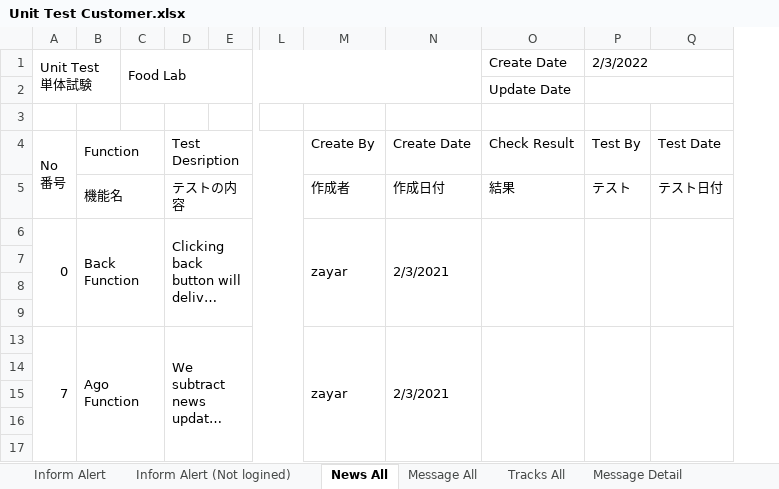
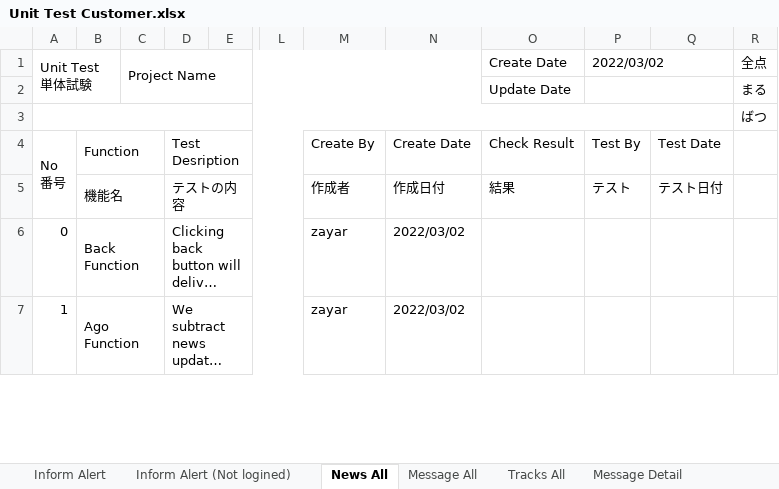
Before and after one commit to LK1130/foodlabTesting, an Excel workbook: customer/Unit Test Customer.xlsx, sheet News All, drawn as a sheet; only a part is shown, gaps mark what is left out; long unchanged cells end in …; values as stored, in another font and other column widths than the file's, no cell formats; removed rows and columns are numbered as before the commit, all else as after; rows hold the shown columns only; the diff covers the shown part only; the diff names each change by its address in the sheet, - before the commit and + after, or states it on an @@ line.

```diff
--- a/customer/Unit Test Customer.xlsx (sheet News All)
+++ b/customer/Unit Test Customer.xlsx (sheet News All)
-column C (Food Lab), empty
+column C (Project Name), empty
-column N, rows 4-6: Create Date | 作成日付 | 2/3/2021; row 13: 2/3/2021
+column N, rows 4-7: Create Date | 作成日付 | 2022/03/02 | 2022/03/02
+column R (全点), rows 2-3: まる | ばつ
-P1: 2/3/2022
+P1: 2022/03/02
+A3:Q3 merged
-A6:A9 merged
-M6:M9 merged
-O6:O9 merged
-P6:P9 merged
-Q6:Q9 merged
-row 7: (empty)
-row 8: (empty)
-row 9: (empty)
-A7 (Unit Test 単体試験): 7
+A7 (Unit Test 単体試験): 1
-A13:A17 merged
-M13:M17 merged
-O13:O17 merged
-P13:P17 merged
-Q13:Q17 merged
-row 14: (empty)
-row 15: (empty)
-row 16: (empty)
-row 17: (empty)
```
Also changed, not shown: 18 removed rows, 10 edited cells and merged cells elsewhere in this sheet, sheet Inform Alert, sheet Inform Alert (Not logined), sheet Update Profile, sheet Tracks All, sheet Message All, sheet Profile Dropdown, 4 more sheets, cell formats, formulas that keep their value, hidden cells.
